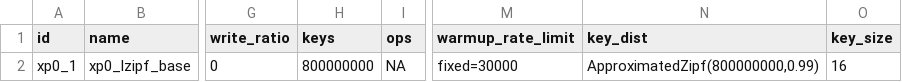
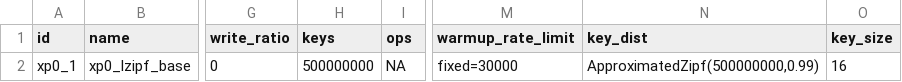
Before and after one commit to anthonydugois/apache-cassandra-experiments, a CSV file: experiment/input/test.csv, drawn as a sheet; only a part is shown, gaps mark what is left out; the diff names each change by its address in the sheet, - before the commit and + after, or states it on an @@ line.

```diff
--- a/experiment/input/test.csv
+++ b/experiment/input/test.csv
-H2 (keys): 800000000
+H2 (keys): 500000000
-N2 (key_dist): ApproximatedZipf(800000000,0.99)
+N2 (key_dist): ApproximatedZipf(500000000,0.99)
```
Also changed, not shown: 1 other file.
